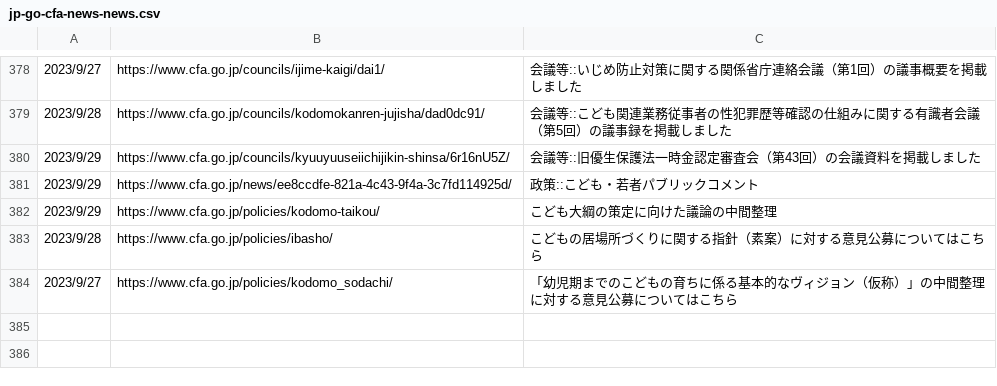
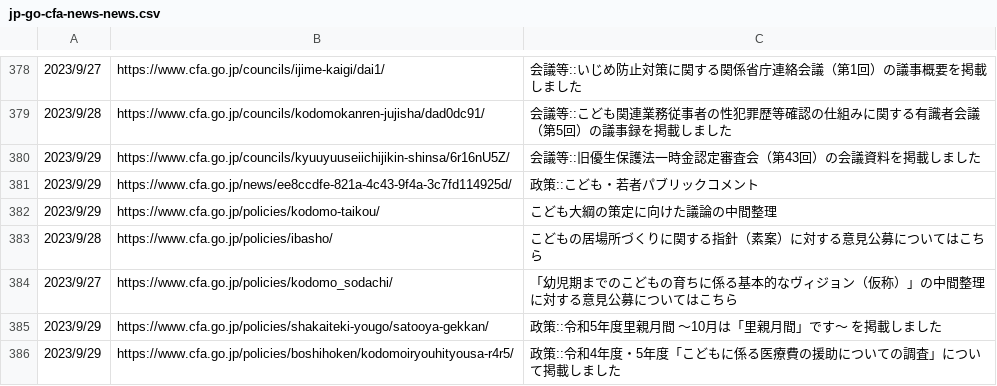
Before and after one commit to c-3lab/jp-go-digital-news, a CSV file: jp-go-cfa-news-news.csv, drawn as a sheet; only a part is shown, gaps mark what is left out.

```diff
--- a/jp-go-cfa-news-news.csv
+++ b/jp-go-cfa-news-news.csv
@@ -384 +384,3 @@
 2023/9/27,https://www.cfa.go.jp/policies/kodomo_sodachi/,「幼児期までのこどもの育ちに係る基本的なヴィジョン（仮称）」の中間整理に対する意見公募についてはこちら
+2023/9/29,https://www.cfa.go.jp/policies/shakaiteki-yougo/satooya-gekkan/,政策::令和5年度里親月間 ～10月は「里親月間」です～ を掲載しました
+2023/9/29,https://www.cfa.go.jp/policies/boshihoken/kodomoiryouhityousa-r4r5/,政策::令和4年度・5年度「こどもに係る医療費の援助についての調査」について掲載しました
```
Also changed, not shown: jp-go-digital-news-news.csv.
